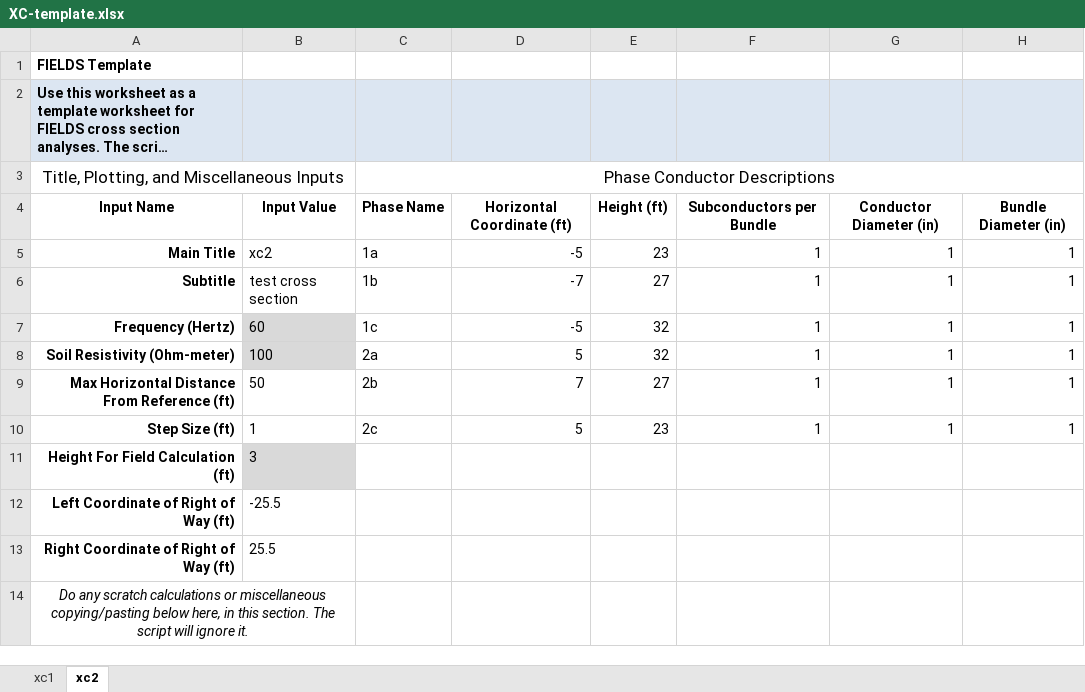
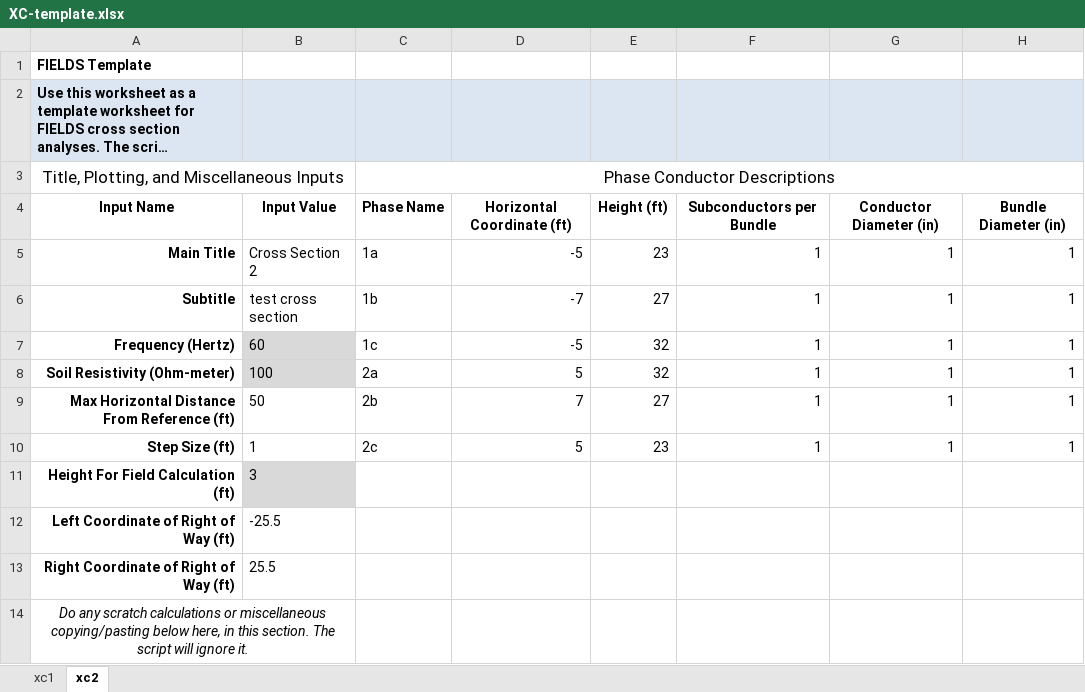
Before and after one commit to markmbaum/emf, an Excel workbook: XC-template.xlsx, sheet xc2, drawn as a sheet; only a part is shown; long unchanged cells end in …; values as stored, in another font and other column widths than the file's, no borders; charts and pictures not drawn; the diff names each change by its address in the sheet, - before the commit and + after, or states it on an @@ line.

```diff
--- a/XC-template.xlsx (sheet xc2)
+++ b/XC-template.xlsx (sheet xc2)
-B5: xc2
+B5: Cross Section 2
```
Also changed, not shown: sheet xc1, charts or pictures, xc1-DAT_comparison.xlsx, 10 other files.
